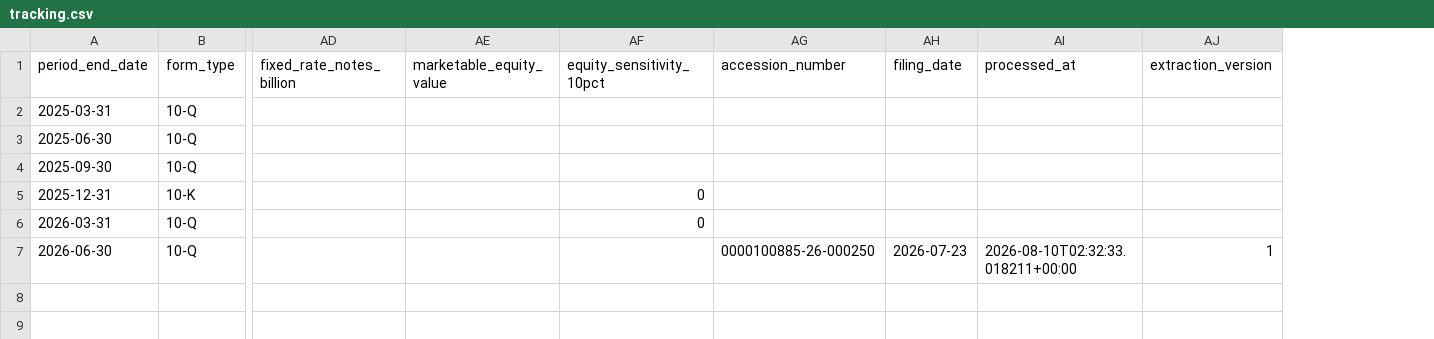
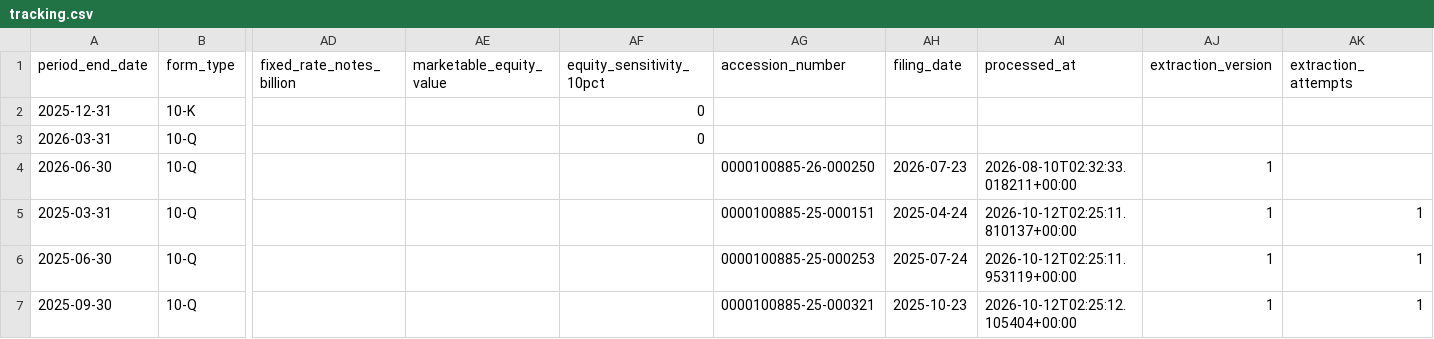
Before and after one commit to lukasbecker36-dot/sec-derivatives-, a CSV file: output/unp/tracking.csv, drawn as a sheet; only a part is shown, gaps mark what is left out; removed rows and columns are numbered as before the commit, all else as after; rows hold the shown columns only; the diff names each change by its address in the sheet, - before the commit and + after, or states it on an @@ line.

```diff
--- a/output/unp/tracking.csv
+++ b/output/unp/tracking.csv
+column AK (extraction_attempts), empty
-row 2: 2025-03-31 | 10-Q
-row 3: 2025-06-30 | 10-Q
-row 4: 2025-09-30 | 10-Q
+row 5: 2025-03-31 | 10-Q |  |  |  | 0000100885-25-000151 | 2025-04-24 | 2026-10-12T02:25:11.810137+00:00 | 1 | 1
+row 6: 2025-06-30 | 10-Q |  |  |  | 0000100885-25-000253 | 2025-07-24 | 2026-10-12T02:25:11.953119+00:00 | 1 | 1
+row 7: 2025-09-30 | 10-Q |  |  |  | 0000100885-25-000321 | 2025-10-23 | 2026-10-12T02:25:12.105404+00:00 | 1 | 1
```
Also changed, not shown: output/dal/tracking.csv, output/mu/tracking.csv, 18 other files.
